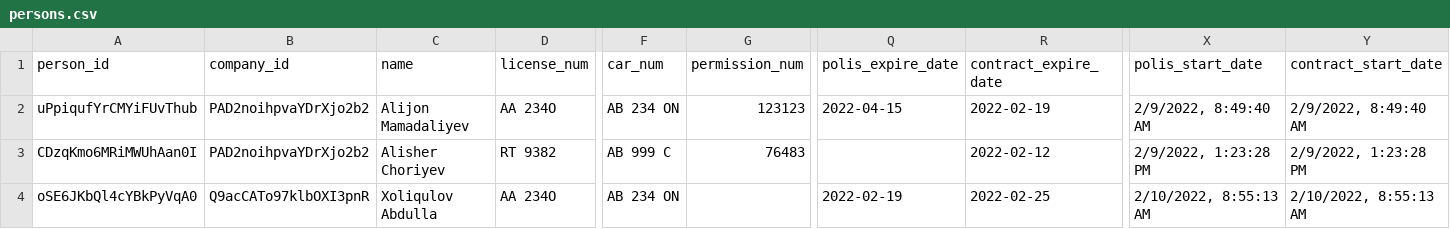
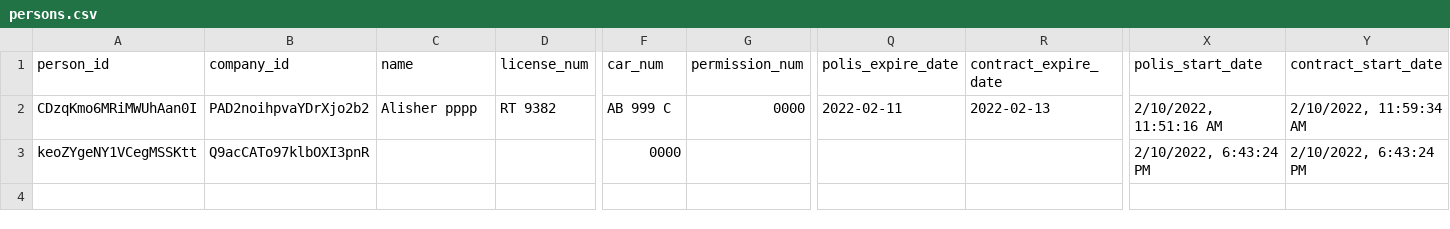
Before and after one commit to sjumakulov/taxi-react, a CSV file: server/database/persons.csv, drawn as a sheet; only a part is shown, gaps mark what is left out; removed rows and columns are numbered as before the commit, all else as after; rows hold the shown columns only; the diff names each change by its address in the sheet, - before the commit and + after, or states it on an @@ line.

```diff
--- a/server/database/persons.csv
+++ b/server/database/persons.csv
-row 2: uPpiqufYrCMYiFUvThub | PAD2noihpvaYDrXjo2b2 | Alijon Mamadaliyev | AA 234O | AB 234 ON | 123123 | 2022-04-15 | 2022-02-19 | 2/9/2022, 8:49:40 AM | 2/9/2022, 8:49:40 AM
-C2 (name): Alisher Choriyev
+C2 (name): Alisher pppp
-G2 (permission_num): 76483
+G2 (permission_num): 0000
-Q2 (polis_expire_date): (empty)
+Q2 (polis_expire_date): 2022-02-11
-R2 (contract_expire_date): 2022-02-12
+R2 (contract_expire_date): 2022-02-13
-X2 (polis_start_date): 2/9/2022, 1:23:28 PM
+X2 (polis_start_date): 2/10/2022, 11:51:16 AM
-Y2 (contract_start_date): 2/9/2022, 1:23:28 PM
+Y2 (contract_start_date): 2/10/2022, 11:59:34 AM
-row 4: oSE6JKbQl4cYBkPyVqA0 | Q9acCATo97klbOXI3pnR | Xoliqulov Abdulla | AA 234O | AB 234 ON |  | 2022-02-19 | 2022-02-25 | 2/10/2022, 8:55:13 AM | 2/10/2022, 8:55:13 AM
+row 3: keoZYgeNY1VCegMSSKtt | Q9acCATo97klbOXI3pnR |  |  | 0000 |  |  |  | 2/10/2022, 6:43:24 PM | 2/10/2022, 6:43:24 PM
```
Also changed, not shown: 16 other files.
